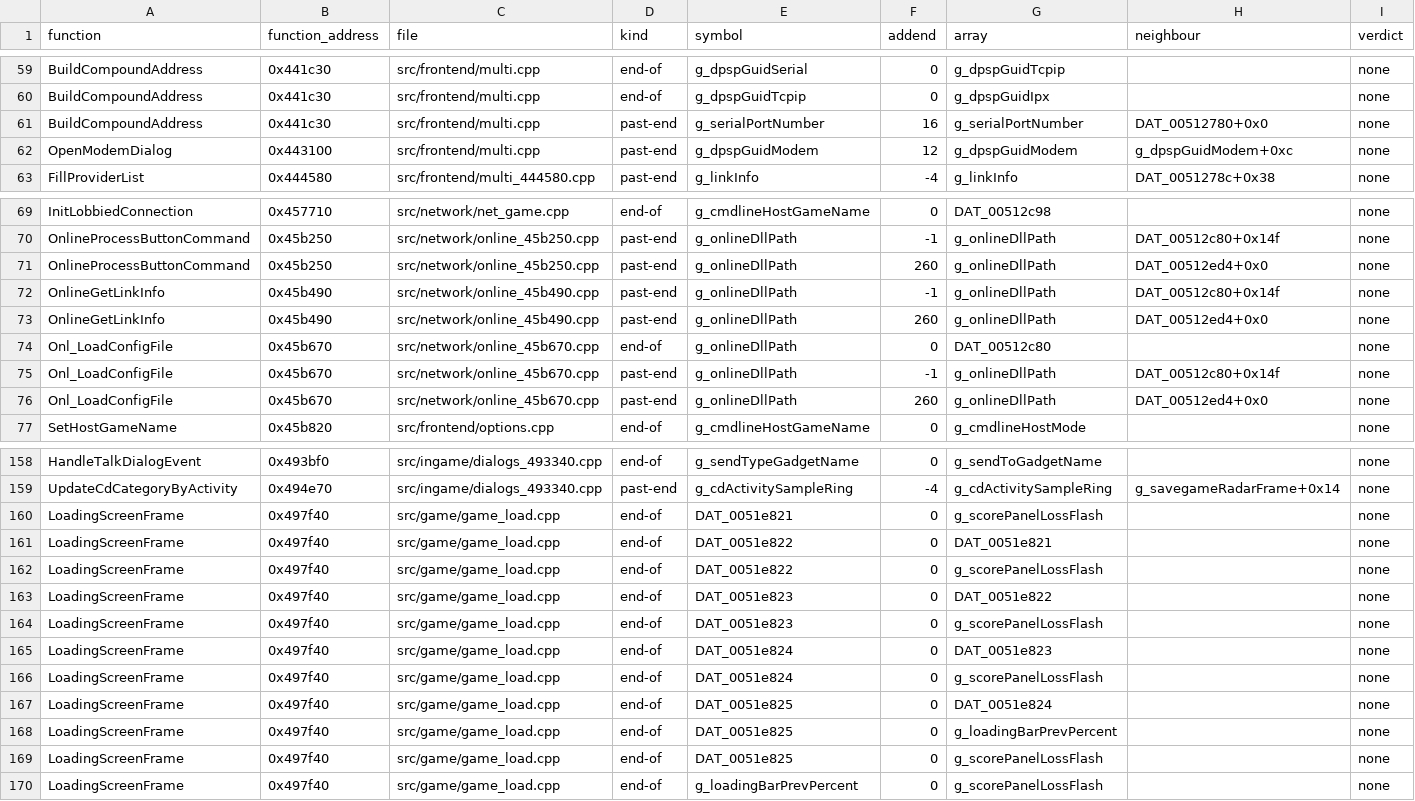
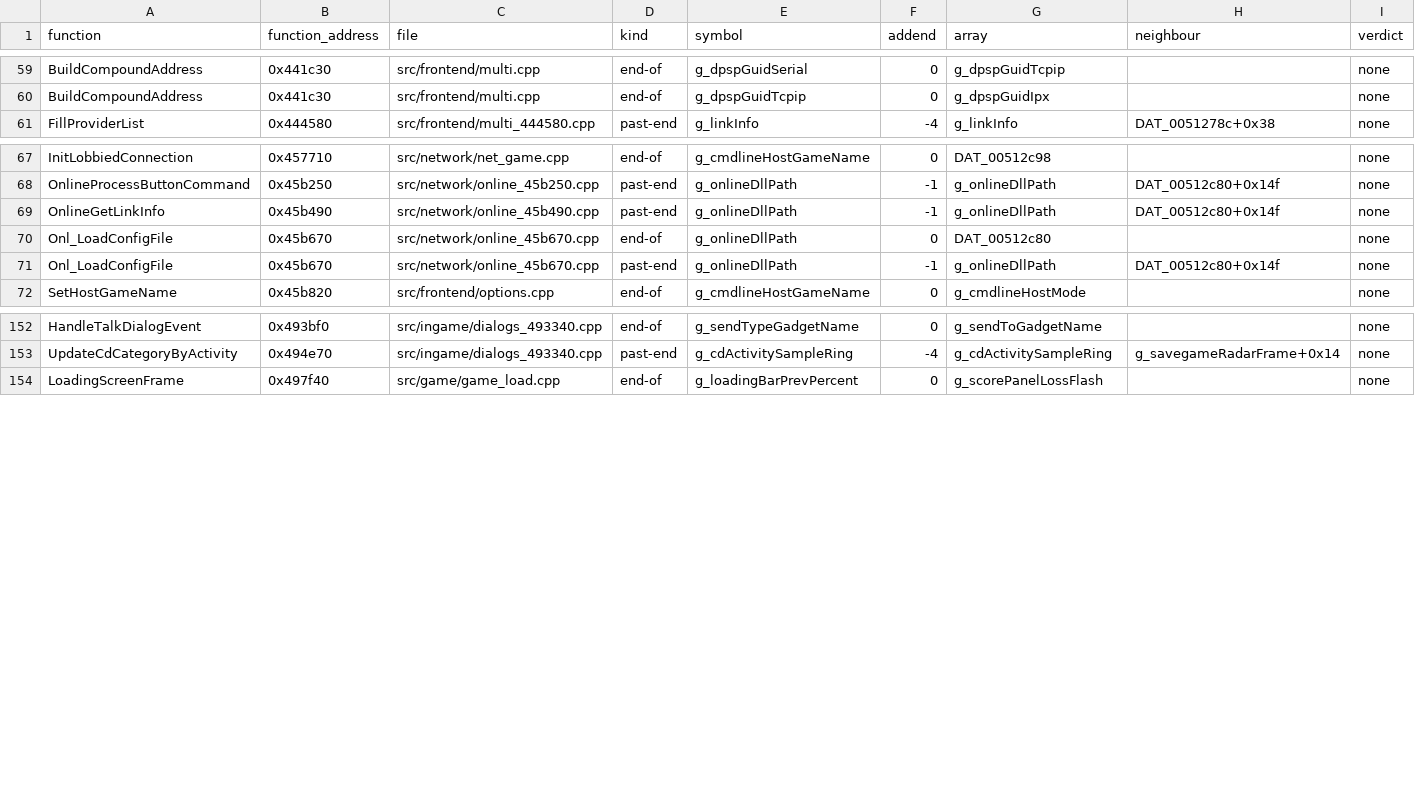
Before and after one commit to Thaldren-Archive-Forks/byte-tactics-moddable, a CSV file: data/layout_refs.csv, drawn as a sheet; only a part is shown, gaps mark what is left out; the diff covers the shown part only; the diff names each change by its address in the sheet, - before the commit and + after, or states it on an @@ line.

```diff
--- a/data/layout_refs.csv
+++ b/data/layout_refs.csv
-row 61: BuildCompoundAddress | 0x441c30 | src/frontend/multi.cpp | past-end | g_serialPortNumber | 16 | g_serialPortNumber | DAT_00512780+0x0 | none
-row 62: OpenModemDialog | 0x443100 | src/frontend/multi.cpp | past-end | g_dpspGuidModem | 12 | g_dpspGuidModem | g_dpspGuidModem+0xc | none
-row 71: OnlineProcessButtonCommand | 0x45b250 | src/network/online_45b250.cpp | past-end | g_onlineDllPath | 260 | g_onlineDllPath | DAT_00512ed4+0x0 | none
-row 73: OnlineGetLinkInfo | 0x45b490 | src/network/online_45b490.cpp | past-end | g_onlineDllPath | 260 | g_onlineDllPath | DAT_00512ed4+0x0 | none
-row 76: Onl_LoadConfigFile | 0x45b670 | src/network/online_45b670.cpp | past-end | g_onlineDllPath | 260 | g_onlineDllPath | DAT_00512ed4+0x0 | none
-row 160: LoadingScreenFrame | 0x497f40 | src/game/game_load.cpp | end-of | DAT_0051e821 | 0 | g_scorePanelLossFlash |  | none
-row 161: LoadingScreenFrame | 0x497f40 | src/game/game_load.cpp | end-of | DAT_0051e822 | 0 | DAT_0051e821 |  | none
-row 162: LoadingScreenFrame | 0x497f40 | src/game/game_load.cpp | end-of | DAT_0051e822 | 0 | g_scorePanelLossFlash |  | none
-row 163: LoadingScreenFrame | 0x497f40 | src/game/game_load.cpp | end-of | DAT_0051e823 | 0 | DAT_0051e822 |  | none
-row 164: LoadingScreenFrame | 0x497f40 | src/game/game_load.cpp | end-of | DAT_0051e823 | 0 | g_scorePanelLossFlash |  | none
-row 165: LoadingScreenFrame | 0x497f40 | src/game/game_load.cpp | end-of | DAT_0051e824 | 0 | DAT_0051e823 |  | none
-row 166: LoadingScreenFrame | 0x497f40 | src/game/game_load.cpp | end-of | DAT_0051e824 | 0 | g_scorePanelLossFlash |  | none
-row 167: LoadingScreenFrame | 0x497f40 | src/game/game_load.cpp | end-of | DAT_0051e825 | 0 | DAT_0051e824 |  | none
-row 168: LoadingScreenFrame | 0x497f40 | src/game/game_load.cpp | end-of | DAT_0051e825 | 0 | g_loadingBarPrevPercent |  | none
-row 169: LoadingScreenFrame | 0x497f40 | src/game/game_load.cpp | end-of | DAT_0051e825 | 0 | g_scorePanelLossFlash |  | none
```
Also changed, not shown: 2 removed rows and 2 edited cells elsewhere in this file, data/hazards.csv, data/state_classes.csv, 2 other files.
